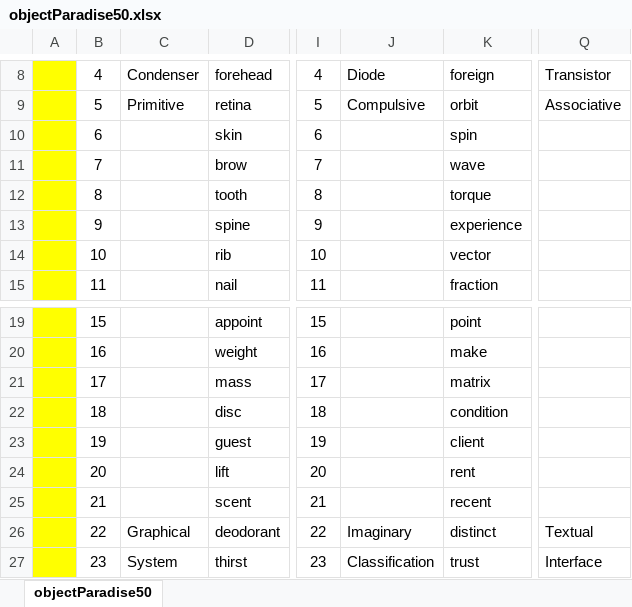
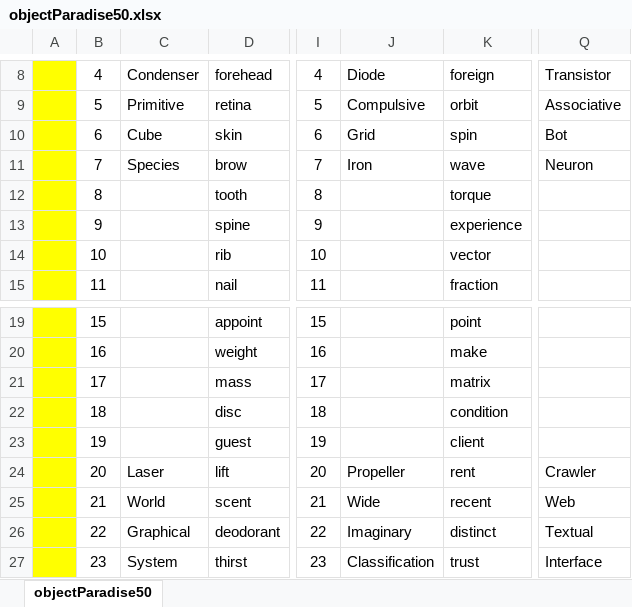
Before and after one commit to openroot/onlyIf31, an Excel workbook: objectParadise50/objectParadise50.xlsx, sheet objectParadise50, drawn as a sheet; only a part is shown, gaps mark what is left out; values as stored, in another font and other column widths than the file's, no borders; charts and pictures not drawn; the diff names each change by its address in the sheet, - before the commit and + after, or states it on an @@ line.

```diff
--- a/objectParadise50/objectParadise50.xlsx (sheet objectParadise50)
+++ b/objectParadise50/objectParadise50.xlsx (sheet objectParadise50)
-C10: (empty)
+C10: Cube
-J10: (empty)
+J10: Grid
-Q10: (empty)
+Q10: Bot
-C11: (empty)
+C11: Species
-J11: (empty)
+J11: Iron
-Q11: (empty)
+Q11: Neuron
-C24: (empty)
+C24: Laser
-J24: (empty)
+J24: Propeller
-Q24: (empty)
+Q24: Crawler
-C25: (empty)
+C25: World
-J25: (empty)
+J25: Wide
-Q25: (empty)
+Q25: Web
```
Also changed, not shown: 4 other files.
